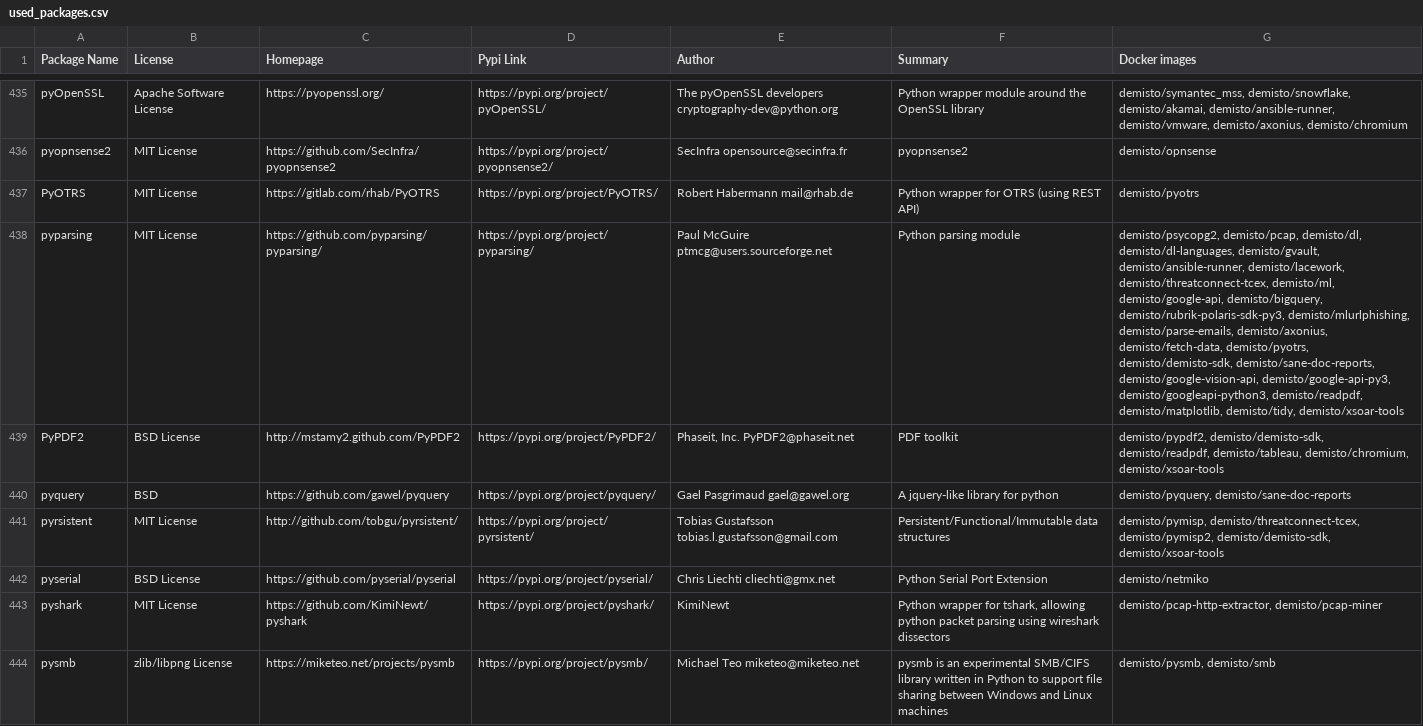
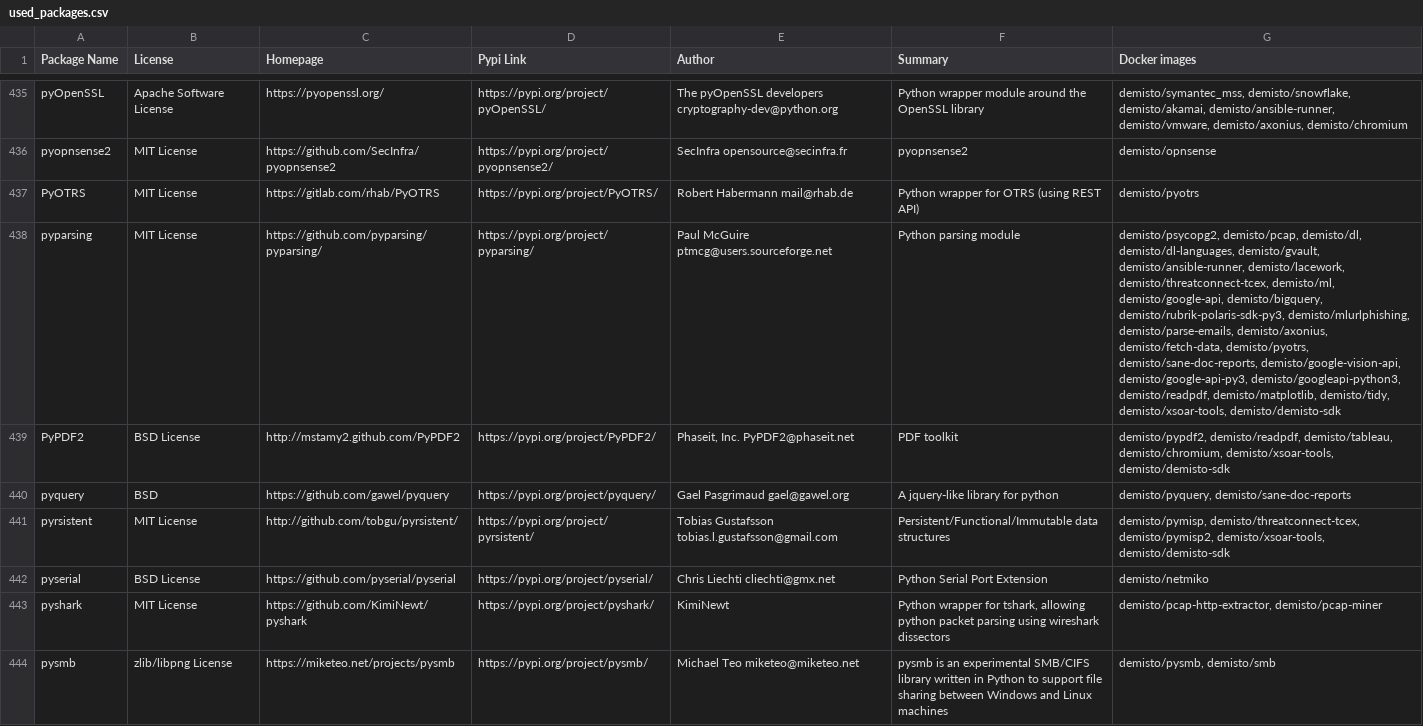
Before and after one commit to demisto/dockerfiles-info, a CSV file: used_packages.csv, drawn as a sheet; only a part is shown, gaps mark what is left out; the diff covers the shown part only; the diff names each change by its address in the sheet, - before the commit and + after, or states it on an @@ line.

```diff
--- a/used_packages.csv
+++ b/used_packages.csv
-G438 (Docker images): …demisto/fetch-data, demisto/pyotrs, demisto/demisto-sdk, demisto/sane-doc-reports, demisto/google-vision-api, demisto/google-api-py3, demisto/googleapi-python3, demisto/readpdf, demisto/matplotlib, demisto/tidy, demisto/xsoar-tools
+G438 (Docker images): …demisto/fetch-data, demisto/pyotrs, demisto/sane-doc-reports, demisto/google-vision-api, demisto/google-api-py3, demisto/googleapi-python3, demisto/readpdf, demisto/matplotlib, demisto/tidy, demisto/xsoar-tools, demisto/demisto-sdk
-G439 (Docker images): demisto/pypdf2, demisto/demisto-sdk, demisto/readpdf, demisto/tableau, demisto/chromium, demisto/xsoar-tools
+G439 (Docker images): demisto/pypdf2, demisto/readpdf, demisto/tableau, demisto/chromium, demisto/xsoar-tools, demisto/demisto-sdk
-G441 (Docker images): …demisto/threatconnect-tcex, demisto/pymisp2, demisto/demisto-sdk, demisto/xsoar-tools
+G441 (Docker images): …demisto/threatconnect-tcex, demisto/pymisp2, demisto/xsoar-tools, demisto/demisto-sdk
```
Also changed, not shown: 156 edited cells elsewhere in this file, 8 other files.
